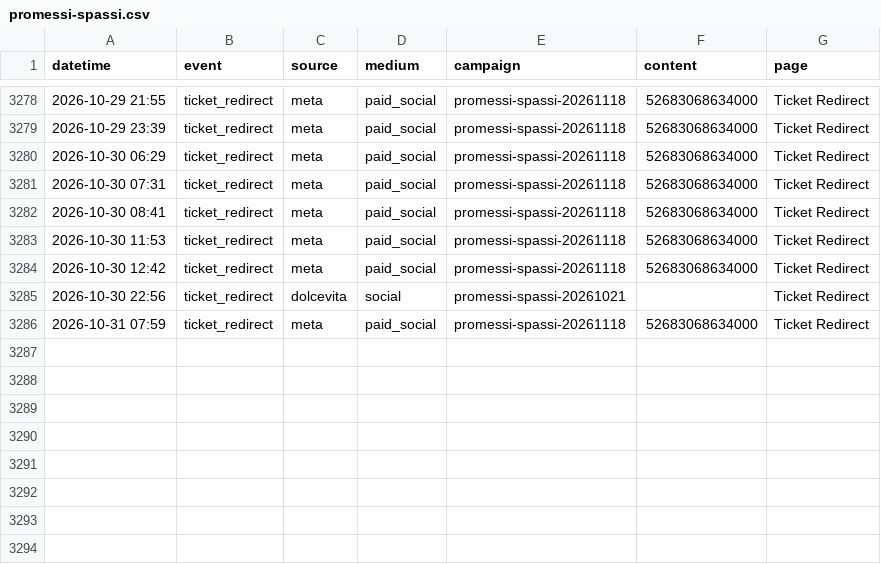
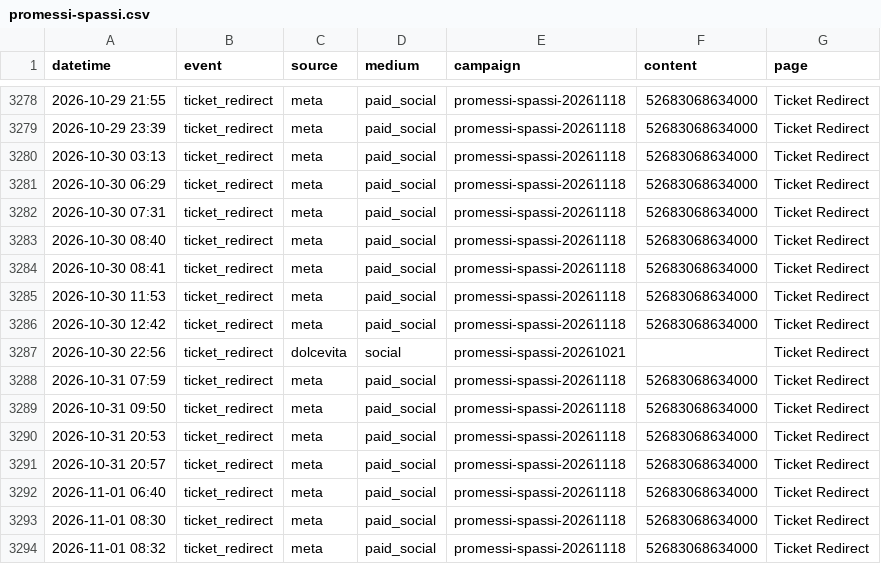
Before and after one commit to harryf/inyourfacecomedy, a CSV file: assets/reports/promessi-spassi.csv, drawn as a sheet; only a part is shown, gaps mark what is left out.

```diff
--- a/assets/reports/promessi-spassi.csv
+++ b/assets/reports/promessi-spassi.csv
@@ -3279,4 +3279,6 @@ datetime,event,source,medium,campaign,content,page
 2026-10-29 23:39,ticket_redirect,meta,paid_social,promessi-spassi-20261118,52683068634000,Ticket Redirect
+2026-10-30 03:13,ticket_redirect,meta,paid_social,promessi-spassi-20261118,52683068634000,Ticket Redirect
 2026-10-30 06:29,ticket_redirect,meta,paid_social,promessi-spassi-20261118,52683068634000,Ticket Redirect
 2026-10-30 07:31,ticket_redirect,meta,paid_social,promessi-spassi-20261118,52683068634000,Ticket Redirect
+2026-10-30 08:40,ticket_redirect,meta,paid_social,promessi-spassi-20261118,52683068634000,Ticket Redirect
 2026-10-30 08:41,ticket_redirect,meta,paid_social,promessi-spassi-20261118,52683068634000,Ticket Redirect
@@ -3286 +3288,7 @@ datetime,event,source,medium,campaign,content,page
 2026-10-31 07:59,ticket_redirect,meta,paid_social,promessi-spassi-20261118,52683068634000,Ticket Redirect
+2026-10-31 09:50,ticket_redirect,meta,paid_social,promessi-spassi-20261118,52683068634000,Ticket Redirect
+2026-10-31 20:53,ticket_redirect,meta,paid_social,promessi-spassi-20261118,52683068634000,Ticket Redirect
+2026-10-31 20:57,ticket_redirect,meta,paid_social,promessi-spassi-20261118,52683068634000,Ticket Redirect
+2026-11-01 06:40,ticket_redirect,meta,paid_social,promessi-spassi-20261118,52683068634000,Ticket Redirect
+2026-11-01 08:30,ticket_redirect,meta,paid_social,promessi-spassi-20261118,52683068634000,Ticket Redirect
+2026-11-01 08:32,ticket_redirect,meta,paid_social,promessi-spassi-20261118,52683068634000,Ticket Redirect
```
Also changed, not shown: assets/reports/comedybrew.csv, assets/reports/jokesjokesjokes.csv, 17 other files.
